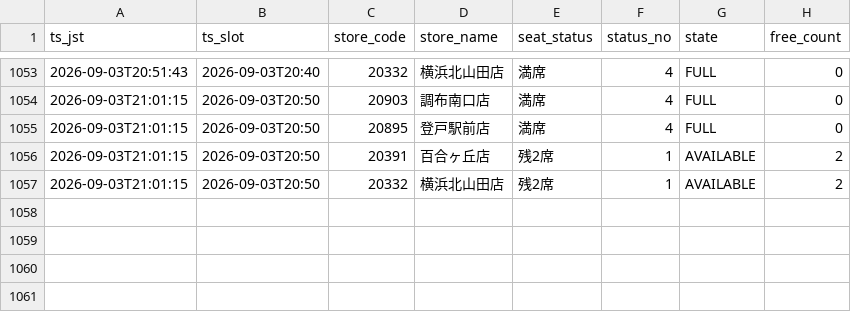
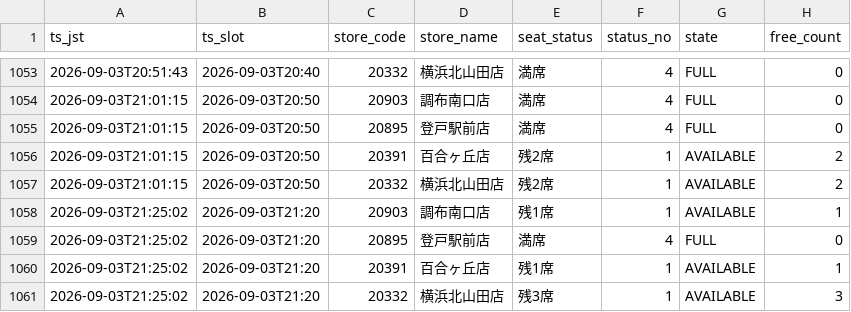
Before and after one commit to masa9231941-svg/kaikatsu-darts-notify, a CSV file: data/log/2026-09.csv, drawn as a sheet; only a part is shown, gaps mark what is left out; the diff names each change by its address in the sheet, - before the commit and + after, or states it on an @@ line.

```diff
--- a/data/log/2026-09.csv
+++ b/data/log/2026-09.csv
+row 1058: 2026-09-03T21:25:02 | 2026-09-03T21:20 | 20903 | 調布南口店 | 残1席 | 1 | AVAILABLE | 1
+row 1059: 2026-09-03T21:25:02 | 2026-09-03T21:20 | 20895 | 登戸駅前店 | 満席 | 4 | FULL | 0
+row 1060: 2026-09-03T21:25:02 | 2026-09-03T21:20 | 20391 | 百合ヶ丘店 | 残1席 | 1 | AVAILABLE | 1
+row 1061: 2026-09-03T21:25:02 | 2026-09-03T21:20 | 20332 | 横浜北山田店 | 残3席 | 1 | AVAILABLE | 3
```
Also changed, not shown: 1 other file.
